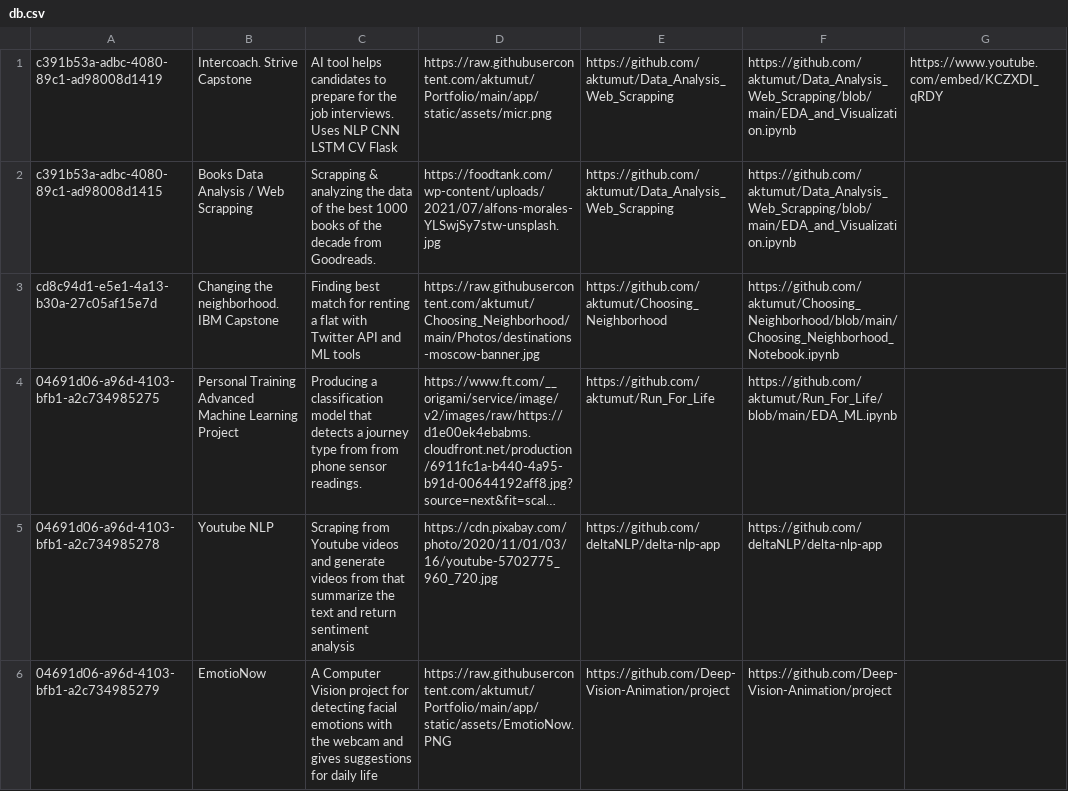
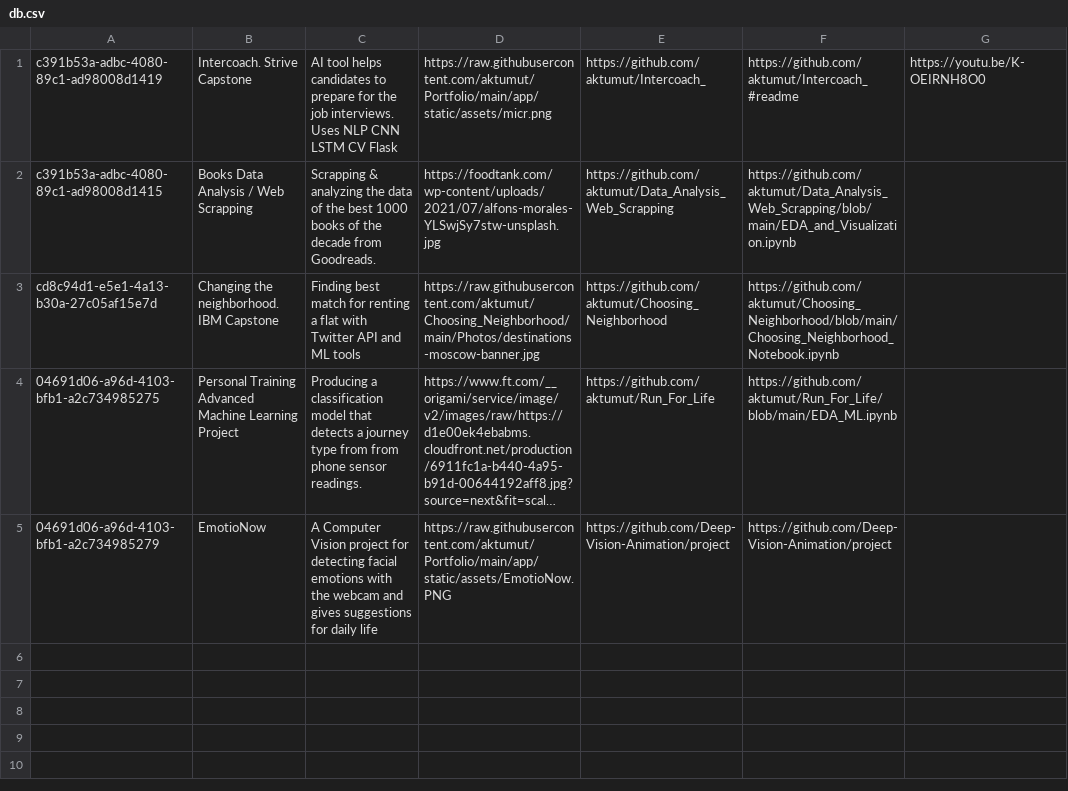
Before and after one commit to aktumut/Portfolio, a CSV file: app/util/db.csv, drawn as a sheet; long unchanged cells end in …; the diff names each change by its address in the sheet, - before the commit and + after, or states it on an @@ line.

Commit message:
's'

```diff
--- a/app/util/db.csv
+++ b/app/util/db.csv
-E1: https://github.com/aktumut/Data_Analysis_Web_Scrapping
+E1: https://github.com/aktumut/Intercoach_
-F1: https://github.com/aktumut/Data_Analysis_Web_Scrapping/blob/main/EDA_and_Visualization.ipynb
+F1: https://github.com/aktumut/Intercoach_#readme
-G1: https://www.youtube.com/embed/KCZXDI_qRDY
+G1: https://youtu.be/K-OEIRNH8O0
-row 5: 04691d06-a96d-4103-bfb1-a2c734985278 | Youtube NLP | Scraping from Youtube videos and generate videos from that summarize the text and return sentiment analysis | https://cdn.pixabay.com/photo/2020/11/01/03/16/youtube-5702775_960_720.jpg | https://github.com/deltaNLP/delta-nlp-app | https://github.com/deltaNLP/delta-nlp-app
```
